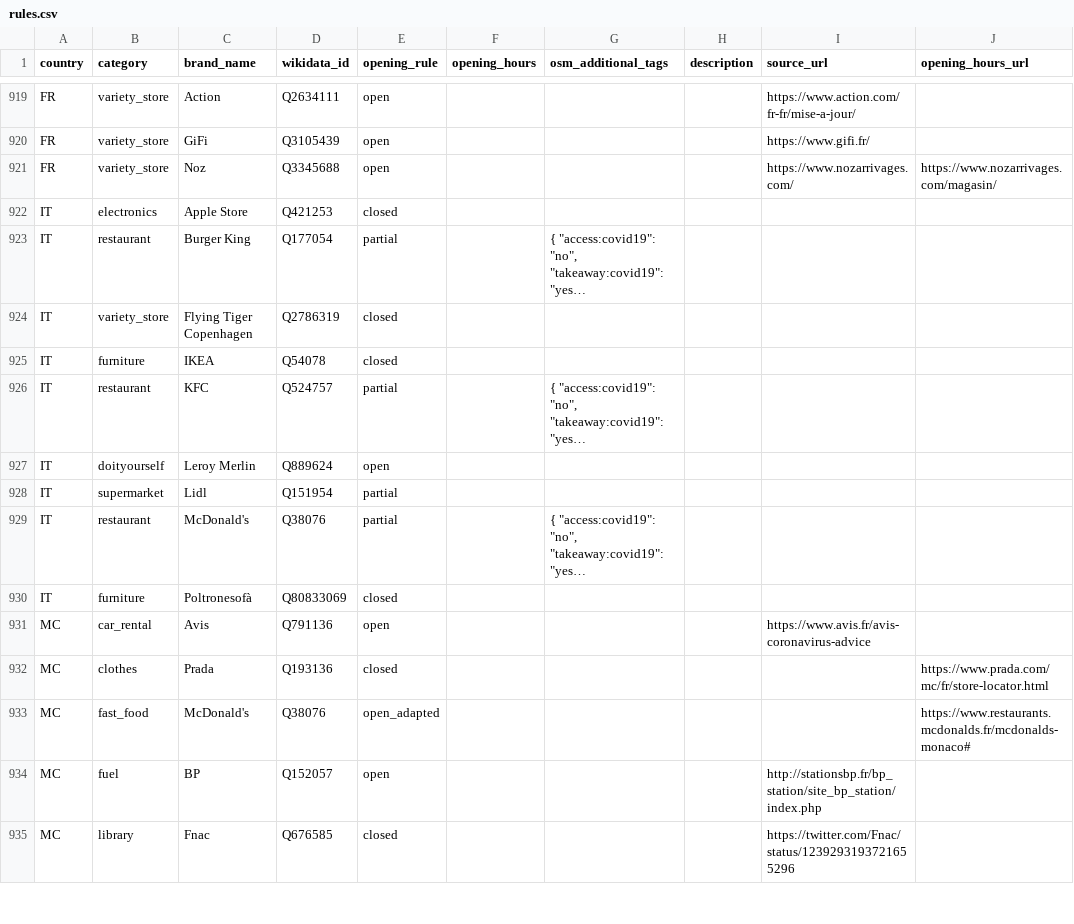
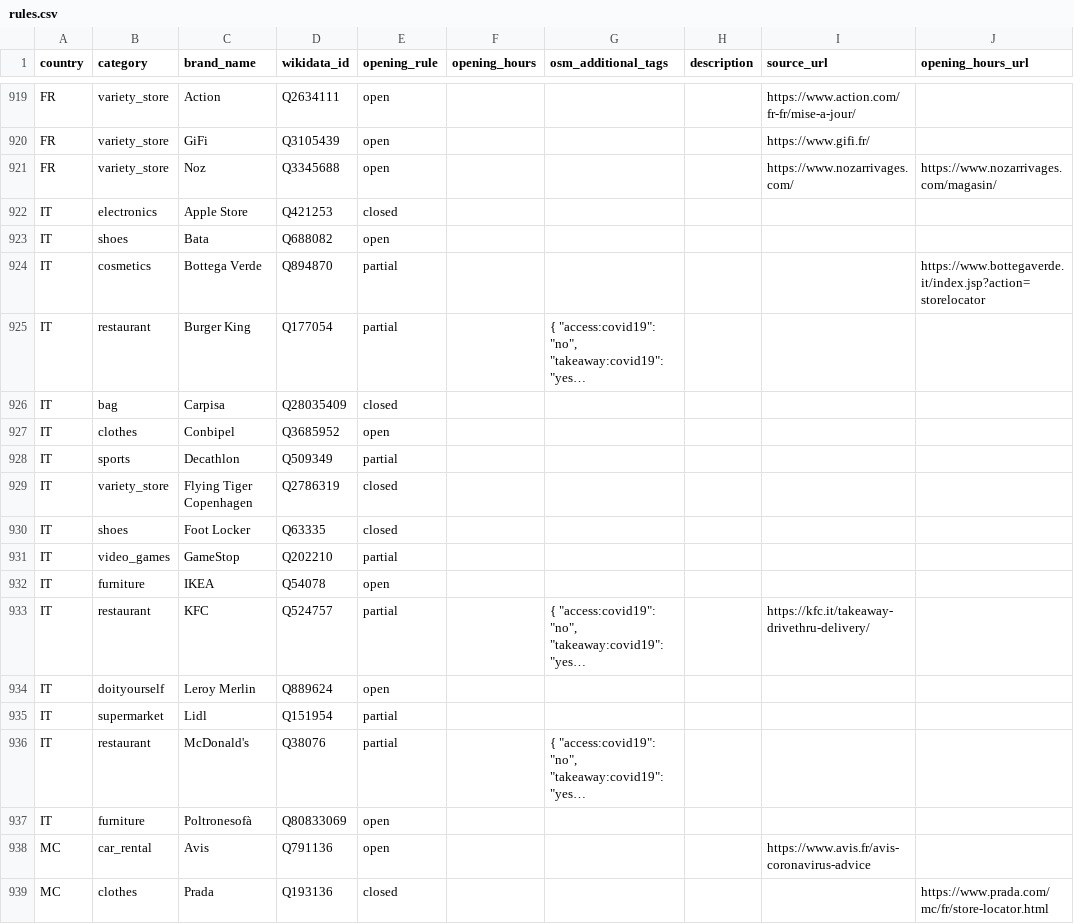
Before and after one commit to caresteouvert/Covid_enseignes, a CSV file: rules.csv, drawn as a sheet; only a part is shown, gaps mark what is left out; the shorter side is filled out with more unchanged rows; long unchanged cells end in …; addresses are those after the commit; the diff names each change by its address in the sheet, - before the commit and + after, or states it on an @@ line.

Commit message:
Update rules.csv

```diff
--- a/rules.csv
+++ b/rules.csv
+row 923: IT | shoes | Bata | Q688082 | open
+row 924: IT | cosmetics | Bottega Verde | Q894870 | partial |  |  |  |  | https://www.bottegaverde.it/index.jsp?action=storelocator
+row 926: IT | bag | Carpisa | Q28035409 | closed
+row 927: IT | clothes | Conbipel | Q3685952 | open
+row 928: IT | sports | Decathlon | Q509349 | partial
+row 930: IT | shoes | Foot Locker | Q63335 | closed
+row 931: IT | video_games | GameStop | Q202210 | partial
-E932 (opening_rule): closed
+E932 (opening_rule): open
-I933 (source_url): (empty)
+I933 (source_url): https://kfc.it/takeaway-drivethru-delivery/
-E937 (opening_rule): closed
+E937 (opening_rule): open
```
